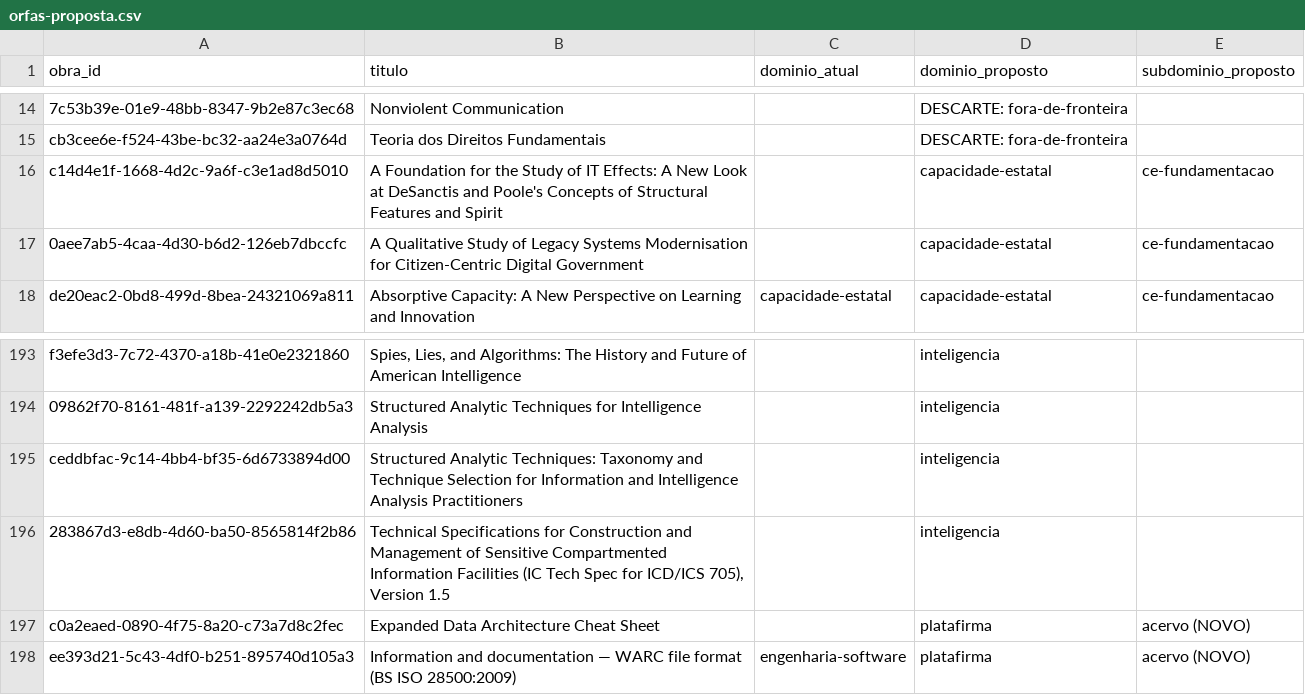
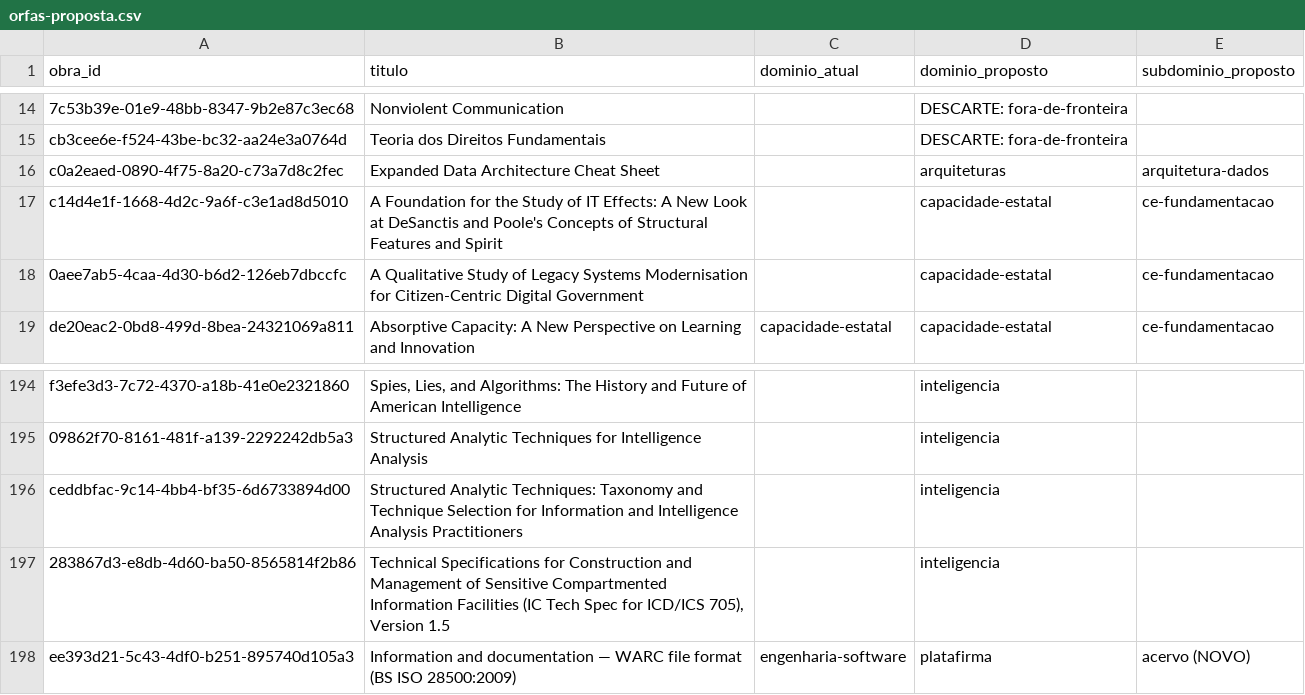
Before and after one commit to plcarvalho301/platafirma-harness, a CSV file: distribuicao/rodada-1/orfas-proposta.csv, drawn as a sheet; only a part is shown, gaps mark what is left out; removed rows and columns are numbered as before the commit, all else as after; the diff names each change by its address in the sheet, - before the commit and + after, or states it on an @@ line.

Commit message:
orfas: cheat sheet de arquitetura de dados vai para o arquiteto

```diff
--- a/distribuicao/rodada-1/orfas-proposta.csv
+++ b/distribuicao/rodada-1/orfas-proposta.csv
+row 16: c0a2eaed-0890-4f75-8a20-c73a7d8c2fec | Expanded Data Architecture Cheat Sheet |  | arquiteturas | arquitetura-dados
-row 197: c0a2eaed-0890-4f75-8a20-c73a7d8c2fec | Expanded Data Architecture Cheat Sheet |  | platafirma | acervo (NOVO)
```
